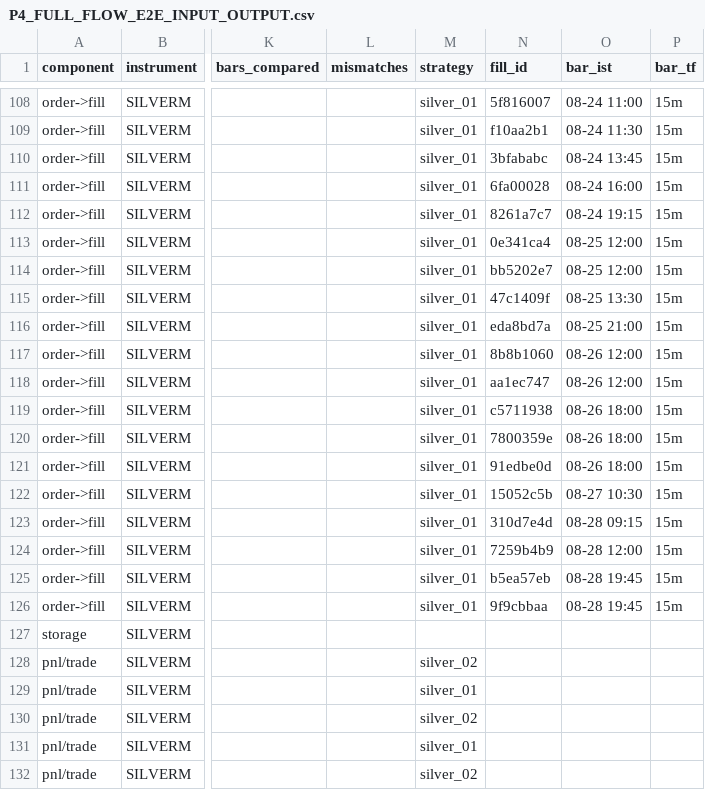
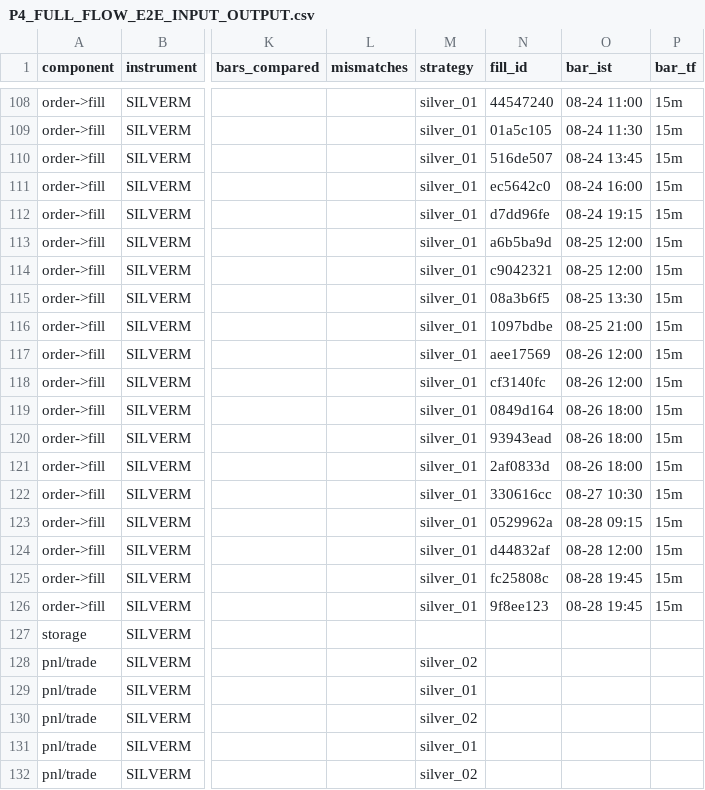
Before and after one commit to danny8806/mcx-trader-, a CSV file: _DEEP_AUDIT_LIVE_VS_BT_2026-08-30/P4_FULL_FLOW_E2E_INPUT_OUTPUT.csv, drawn as a sheet; only a part is shown, gaps mark what is left out; the diff covers the shown part only; the diff names each change by its address in the sheet, - before the commit and + after, or states it on an @@ line.

```diff
--- a/_DEEP_AUDIT_LIVE_VS_BT_2026-08-30/P4_FULL_FLOW_E2E_INPUT_OUTPUT.csv
+++ b/_DEEP_AUDIT_LIVE_VS_BT_2026-08-30/P4_FULL_FLOW_E2E_INPUT_OUTPUT.csv
-N108 (fill_id): 5f816007
+N108 (fill_id): 44547240
-N109 (fill_id): f10aa2b1
+N109 (fill_id): 01a5c105
-N110 (fill_id): 3bfababc
+N110 (fill_id): 516de507
-N111 (fill_id): 6fa00028
+N111 (fill_id): ec5642c0
-N112 (fill_id): 8261a7c7
+N112 (fill_id): d7dd96fe
-N113 (fill_id): 0e341ca4
+N113 (fill_id): a6b5ba9d
-N114 (fill_id): bb5202e7
+N114 (fill_id): c9042321
-N115 (fill_id): 47c1409f
+N115 (fill_id): 08a3b6f5
-N116 (fill_id): eda8bd7a
+N116 (fill_id): 1097bdbe
-N117 (fill_id): 8b8b1060
+N117 (fill_id): aee17569
-N118 (fill_id): aa1ec747
+N118 (fill_id): cf3140fc
-N119 (fill_id): c5711938
+N119 (fill_id): 0849d164
-N120 (fill_id): 7800359e
+N120 (fill_id): 93943ead
-N121 (fill_id): 91edbe0d
+N121 (fill_id): 2af0833d
-N122 (fill_id): 15052c5b
+N122 (fill_id): 330616cc
-N123 (fill_id): 310d7e4d
+N123 (fill_id): 0529962a
-N124 (fill_id): 7259b4b9
+N124 (fill_id): d44832af
-N125 (fill_id): b5ea57eb
+N125 (fill_id): fc25808c
-N126 (fill_id): 9f9cbbaa
+N126 (fill_id): 9f8ee123
```
Also changed, not shown: 71 edited cells elsewhere in this file, _DEEP_AUDIT_LIVE_VS_BT_2026-08-30/P3_CARRY_E2E_INPUT_OUTPUT.csv, 6 other files.
